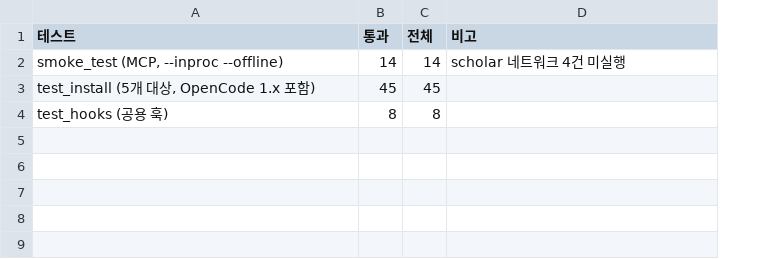
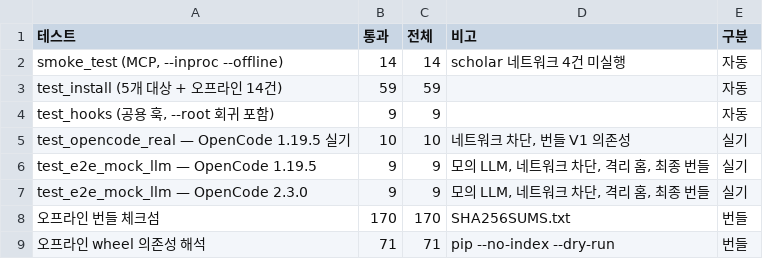
Before and after one commit to eljja/open-science, a CSV file: docs/data/테스트_결과.csv, drawn as a sheet; removed rows and columns are numbered as before the commit, all else as after; the diff names each change by its address in the sheet, - before the commit and + after, or states it on an @@ line.

Commit message:
v0.2: 오프라인 설치 번들(OpenCode 2/1.x 바이너리·wheel·V1 플러그인 의존성), install.py --offline, 실기 검증 스크립트(test_opencode_real, test_e2e_mock_llm), 스킬 탐색 --root 버그·V2 codemode·계보 시각 수정

```diff
--- a/docs/data/테스트_결과.csv
+++ b/docs/data/테스트_결과.csv
+column E (구분), row 2: 자동
-row 3: test_install (5개 대상, OpenCode 1.x 포함) | 45 | 45
-row 4: test_hooks (공용 훅) | 8 | 8
+row 3: test_install (5개 대상 + 오프라인 14건) | 59 | 59 |  | 자동
+row 4: test_hooks (공용 훅, --root 회귀 포함) | 9 | 9 |  | 자동
+row 5: test_opencode_real — OpenCode 1.19.5 실기 | 10 | 10 | 네트워크 차단, 번들 V1 의존성 | 실기
+row 6: test_e2e_mock_llm — OpenCode 1.19.5 | 9 | 9 | 모의 LLM, 네트워크 차단, 격리 홈, 최종 번들 | 실기
+row 7: test_e2e_mock_llm — OpenCode 2.3.0 | 9 | 9 | 모의 LLM, 네트워크 차단, 격리 홈, 최종 번들 | 실기
+row 8: 오프라인 번들 체크섬 | 170 | 170 | SHA256SUMS.txt | 번들
+row 9: 오프라인 wheel 의존성 해석 | 71 | 71 | pip --no-index --dry-run | 번들
```
Also changed, not shown: 33 other files.
